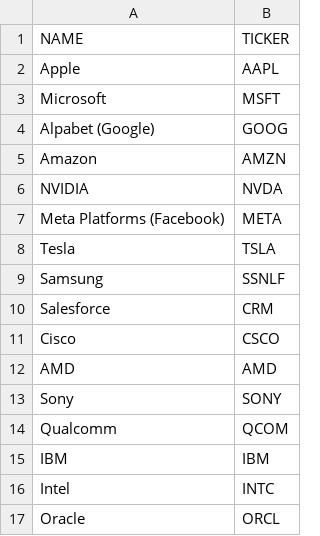
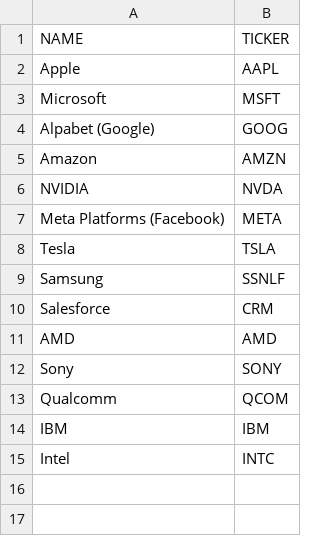
Before and after one commit to Eric-exe/Market-Sentiment, a CSV file: data/companies.csv, drawn as a sheet.

```diff
--- a/data/companies.csv
+++ b/data/companies.csv
@@ -10,3 +10,2 @@ Samsung,SSNLF
 Salesforce,CRM
-Cisco,CSCO
 AMD,AMD
@@ -16,2 +15 @@ IBM,IBM
 Intel,INTC
-Oracle,ORCL
```
Also changed, not shown: 6 other files.
